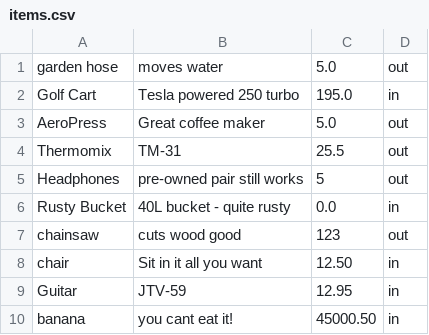
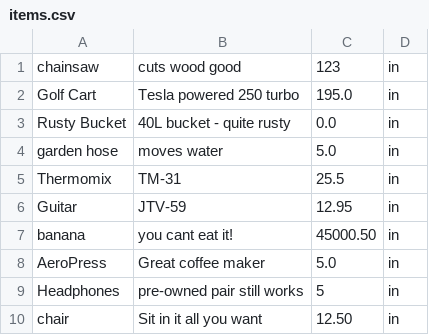
Before and after one commit to NOSC1985/UniversityWorkshopsCP1404, a CSV file: Assignment2/items.csv, drawn as a sheet.

Commit message:
Assignment 2 Items For Hire GUI
To-Do-List
-Add error checking and error display strings

Unable-To-Complete
-Implement Item Class instead of Dict (Class type proved problematic to implement, with further time i could
        implement this feature, however a Dictionary serves all purposes in functionality for the current timeframe)
-Create functionality where a button will unselect when it is pressed again (Unsure as to the problem with my        logic, I tried to check the instance.state of the buttons when pressed, however they seemed unresponsive        to my code)

Recently-Finished (26/5/2016)
-Implemented Save to file on close using the 'on_stop(self)' function
-Create "Item" class
-Create "ItemList" class
-Implemented an Item and Price tracker when hiring multiple items at once
-Implemented an Item tracker when returning multiple items at once
-Finished Functionality of hire item button
-Finished Functionality of return item button
 -Finished Functionality of the Colour changes needed for the item buttons when Confirming to hire or return items
 -Displays final Message when items are Hired/Returned

Finished-Tasks
-GUI general layout done
-Kivy file id's allocated
-Importing of appropriate modules and functions from Kivy suite and previous items for hire text based program
-Some basic functionality of buttons tested
-Displaying current items now allows only one to be selected at a time
    (Fixed a bug where the Clear and Cancel buttons were not functioning after fixing the above problem)
-Popup parameters finished
-Imported data and reformatted into an Item Dictionary
-Add new item data correctly stored and displayed
-Current selected item displays correctly in status text
-Referenced the resource materials used for studying for creating this program.
-Added a save and quit button to the GUI
-Save data to file option
-Fixed bug for saving new item popup buttons not having a callback
-Added display string to update when Items are saved
-Added functionality to convert List and Dictionaries between each other for easy usage of both
-Fixed formatting issues between previous version of Items for Hire and Current GUI model
-Check for '$' input on adding new items popup data (function now removes the $ from the front of the string)
-Colour coded the current item buttons according to their current availability red: unnavailable green: available
-Basic Functionality of hire item button started
-Basic Functionality of return item button started

```diff
--- a/Assignment2/items.csv
+++ b/Assignment2/items.csv
@@ -1,10 +1,10 @@
-garden hose,moves water,5.0,out
+chainsaw,cuts wood good,123,in
 Golf Cart,Tesla powered 250 turbo,195.0,in
-AeroPress,Great coffee maker,5.0,out
-Thermomix,TM-31,25.5,out
-Headphones,pre-owned pair still works,5,out
 Rusty Bucket,40L bucket - quite rusty,0.0,in
-chainsaw,cuts wood good,123,out
-chair,Sit in it all you want,12.50,in
+garden hose,moves water,5.0,in
+Thermomix,TM-31,25.5,in
 Guitar,JTV-59,12.95,in
 banana,you cant eat it!,45000.50,in
+AeroPress,Great coffee maker,5.0,in
+Headphones,pre-owned pair still works,5,in
+chair,Sit in it all you want,12.50,in
```
Also changed, not shown: 1 other file.
